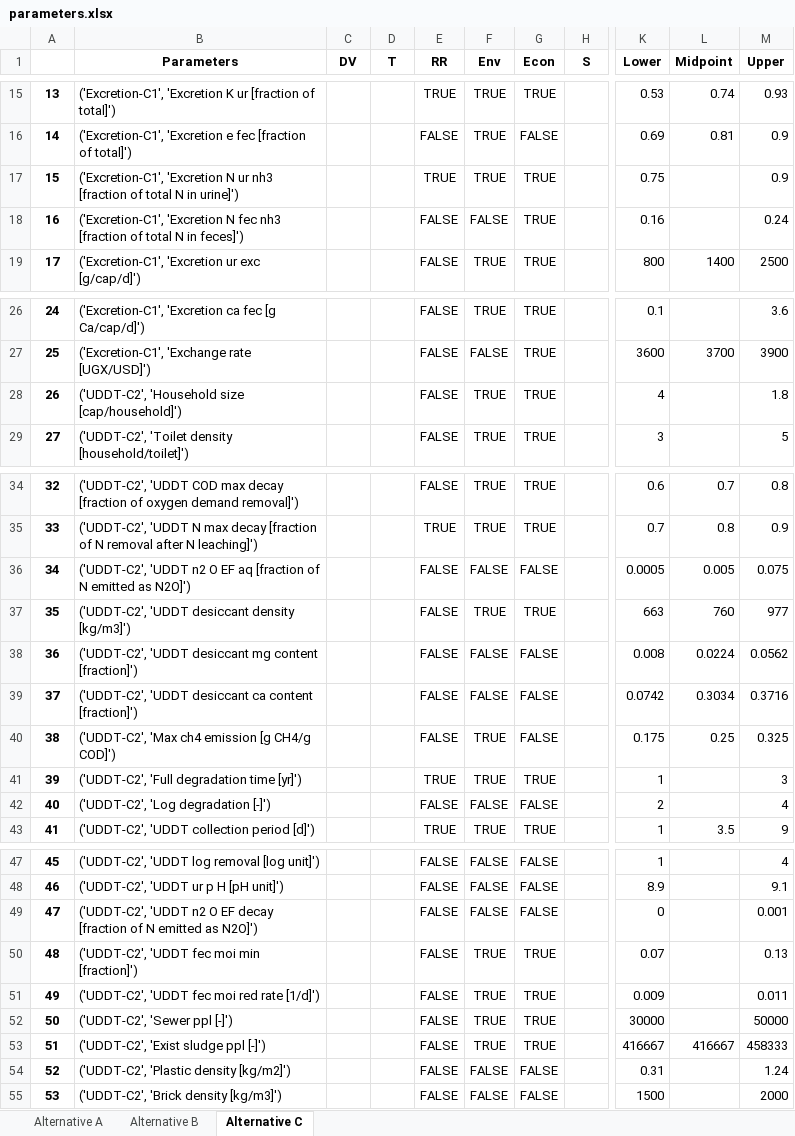
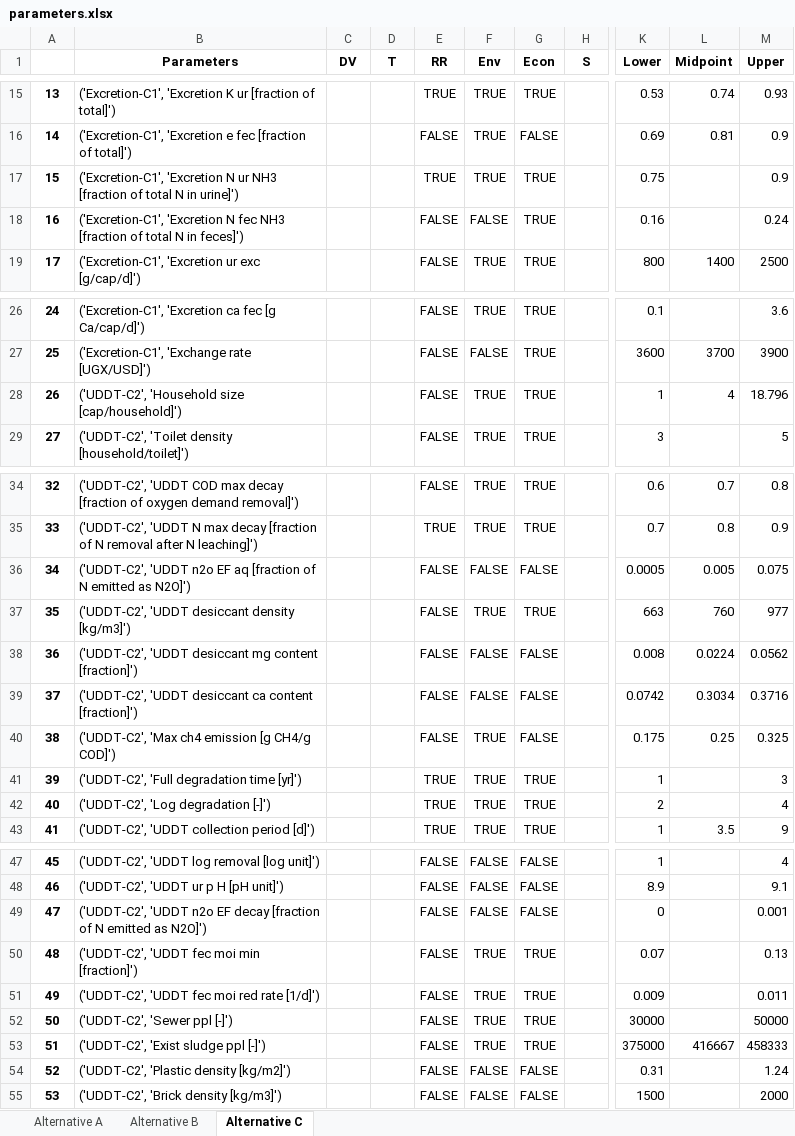
Before and after one commit to QSD-Group/DMsan, an Excel workbook: dmsan/bwaise/scores/parameters.xlsx, sheet Alternative C, drawn as a sheet; only a part is shown, gaps mark what is left out; values as stored, in another font and other column widths than the file's, no borders; the diff covers the shown part only; the diff names each change by its address in the sheet, - before the commit and + after, or states it on an @@ line.

Commit message:
Parameters_debug

```diff
--- a/dmsan/bwaise/scores/parameters.xlsx (sheet Alternative C)
+++ b/dmsan/bwaise/scores/parameters.xlsx (sheet Alternative C)
-B17 (Parameters): …N ur nh3 [fraction of…
+B17 (Parameters): …N ur NH3 [fraction of…
-B18 (Parameters): …N fec nh3 [fraction of…
+B18 (Parameters): …N fec NH3 [fraction of…
-K28 (Lower): 4
+K28 (Lower): 1
-L28 (Midpoint): (empty)
+L28 (Midpoint): 4
-M28 (Upper): 1.8
+M28 (Upper): 18.796
-B36 (Parameters): ('UDDT-C2', 'UDDT n2 O EF aq…
+B36 (Parameters): ('UDDT-C2', 'UDDT n2o EF aq…
-E42 (RR): FALSE
+E42 (RR): TRUE
-F42 (Env): FALSE
+F42 (Env): TRUE
-G42 (Econ): FALSE
+G42 (Econ): TRUE
-B49 (Parameters): ('UDDT-C2', 'UDDT n2 O EF decay…
+B49 (Parameters): ('UDDT-C2', 'UDDT n2o EF decay…
-K53 (Lower): 416667
+K53 (Lower): 375000
```
Also changed, not shown: 4 edited cells elsewhere in this sheet, sheet Alternative A, sheet Alternative B, 3 other files.
